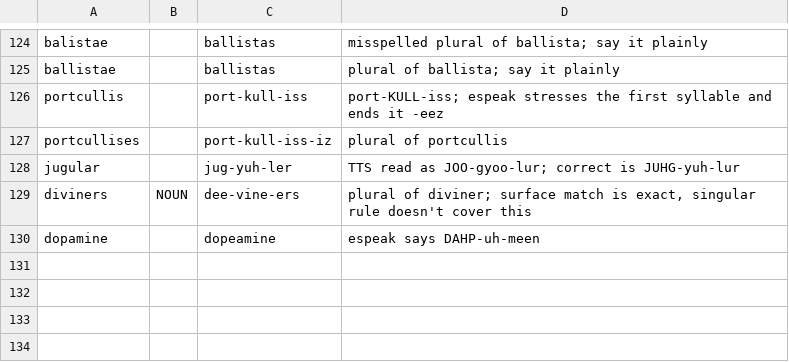
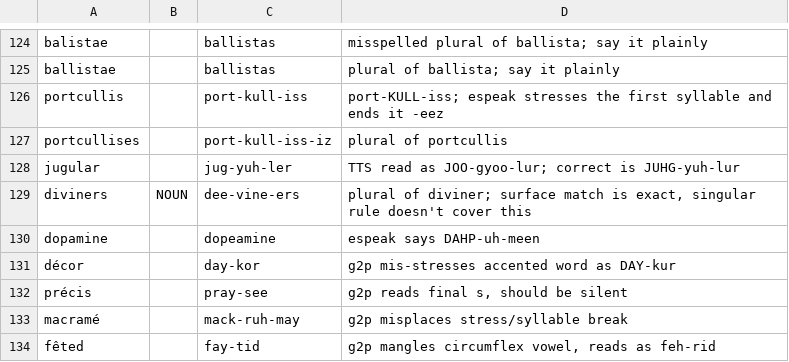
Before and after one commit to jrobrien/webnovel-audio, a CSV file: data/lexicons/_base.csv, drawn as a sheet; only a part is shown, gaps mark what is left out; the diff names each change by its address in the sheet, - before the commit and + after, or states it on an @@ line.

```diff
--- a/data/lexicons/_base.csv
+++ b/data/lexicons/_base.csv
+row 131: décor |  | day-kor | g2p mis-stresses accented word as DAY-kur
+row 132: précis |  | pray-see | g2p reads final s, should be silent
+row 133: macramé |  | mack-ruh-may | g2p misplaces stress/syllable break
+row 134: fêted |  | fay-tid | g2p mangles circumflex vowel, reads as feh-rid
```
Also changed, not shown: 43 other files.
